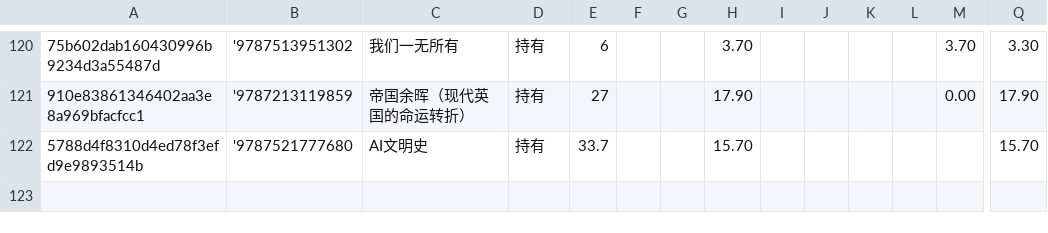
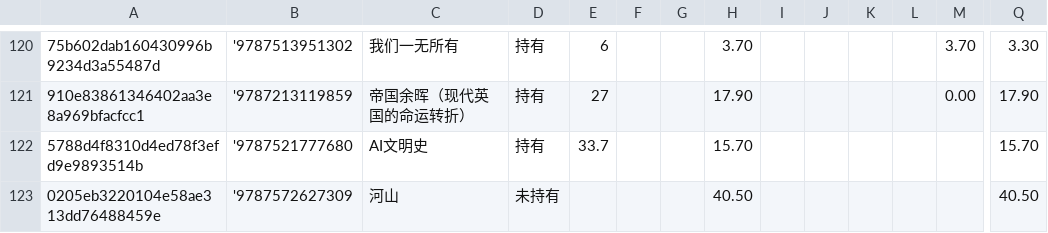
Before and after one commit to lipingxu/dzy_inventory, a CSV file: inventory_auto.csv, drawn as a sheet; only a part is shown, gaps mark what is left out; rows hold the shown columns only; the diff names each change by its address in the sheet, - before the commit and + after, or states it on an @@ line.

```diff
--- a/inventory_auto.csv
+++ b/inventory_auto.csv
+row 123: 0205eb3220104e58ae313dd76488459e | '9787572627309 | 河山 | 未持有 |  |  |  | 40.50 |  |  |  |  |  | 40.50
```
Also changed, not shown: manual_overrides.csv, 2 other files.
